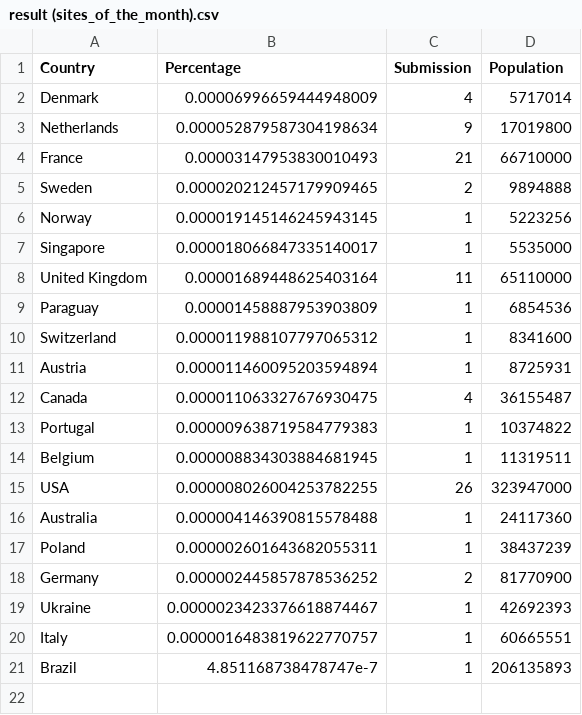
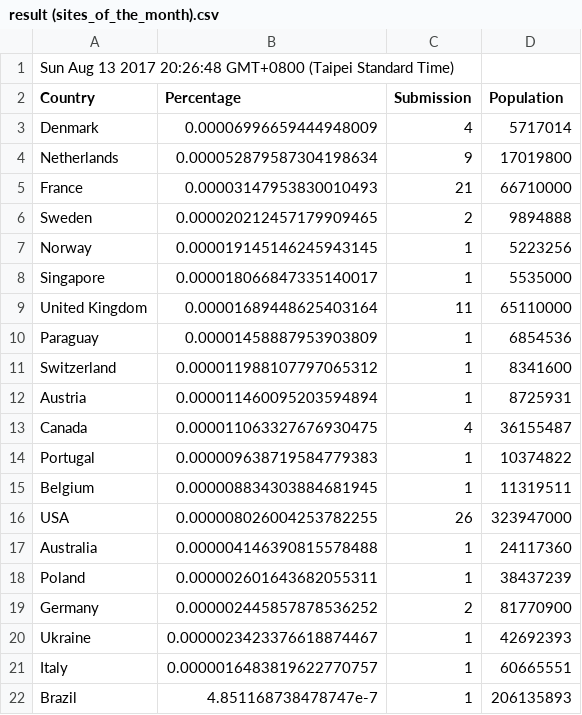
Before and after one commit to rubychi/awwwards-analysis, a CSV file: data/result (sites_of_the_month).csv, drawn as a sheet.

```diff
--- a/data/result (sites_of_the_month).csv
+++ b/data/result (sites_of_the_month).csv
@@ -1 +1,2 @@
+Sun Aug 13 2017 20:26:48 GMT+0800 (Taipei Standard Time)
 Country,Percentage,Submission,Population
```
Also changed, not shown: data/result (developer).csv, data/result (honorable).csv, 10 other files.
